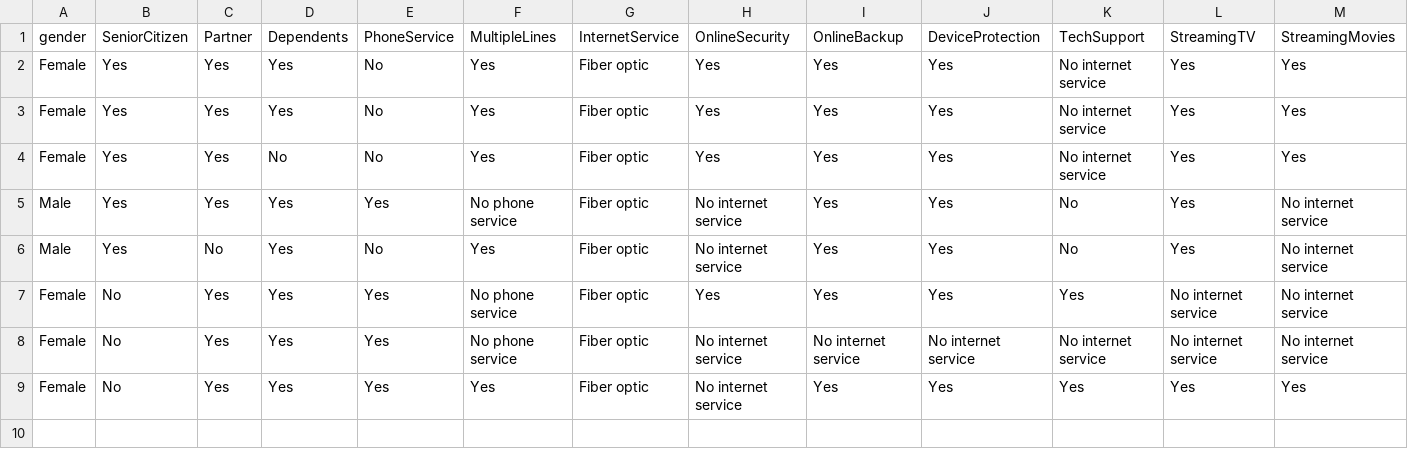
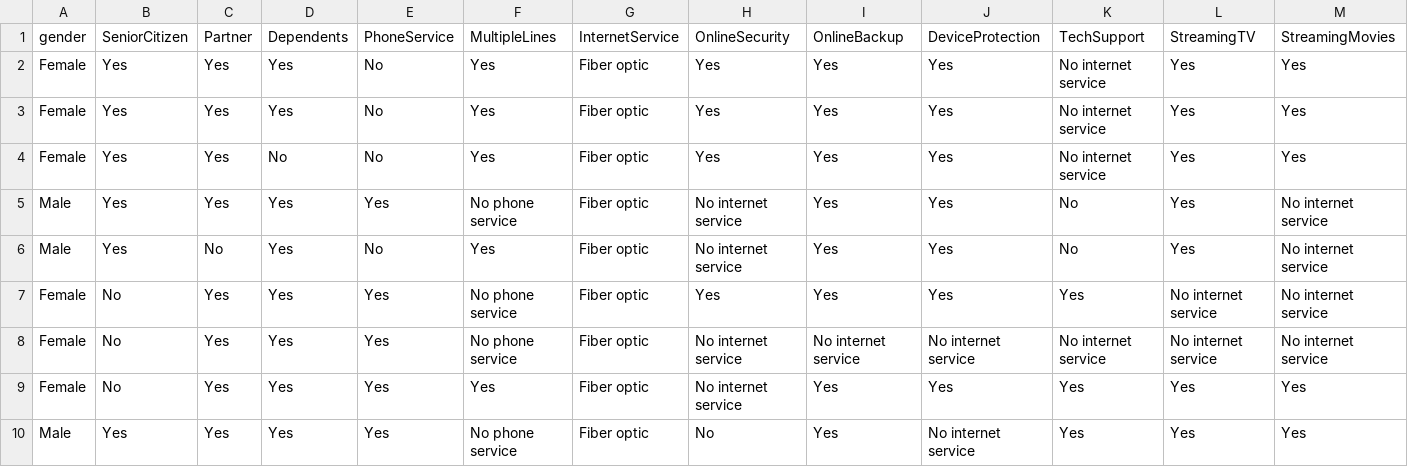
Before and after one commit to Bright136/Customer-Churn-Prediction-App-with-Gradio, a CSV file: code/app/src/assets/history.csv, drawn as a sheet; only a part is shown; rows hold the shown columns only; the diff names each change by its address in the sheet, - before the commit and + after, or states it on an @@ line.

```diff
--- a/code/app/src/assets/history.csv
+++ b/code/app/src/assets/history.csv
+row 10: Male | Yes | Yes | Yes | Yes | No phone service | Fiber optic | No | Yes | No internet service | Yes | Yes | Yes
```
Also changed, not shown: 1 other file.
